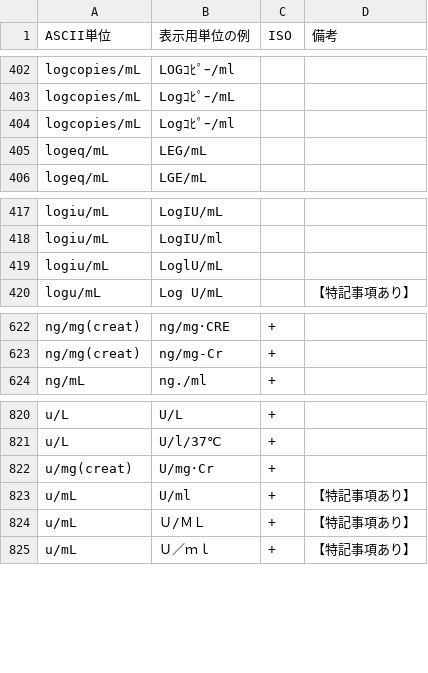
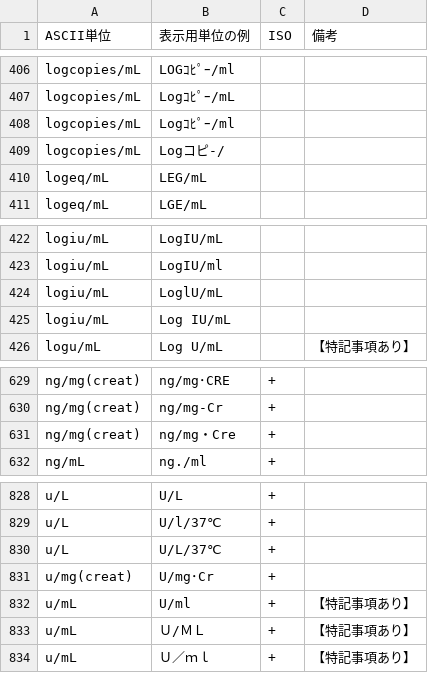
Before and after one commit to nhoHQ/SSMIX2_support_documents, a TSV file: master/ascii_unit.tsv, drawn as a sheet; only a part is shown, gaps mark what is left out; the diff covers the shown part only.

```diff
--- a/master/ascii_unit.tsv
+++ b/master/ascii_unit.tsv
@@ -404,2 +408,3 @@ logcopies/mL	Logｺﾋﾟｰ/mL
 logcopies/mL	Logｺﾋﾟｰ/ml		
+logcopies/mL	Logコピ-/		
 logeq/mL	LEG/mL		
@@ -419,2 +424,3 @@ logiu/mL	LogIU/ml
 logiu/mL	LoglU/mL		
+logiu/mL	Log　IU/mL		
 logu/mL	Log U/mL		【特記事項あり】
@@ -623,2 +630,3 @@ ng/mg(creat)	ng/mg･CRE	+
 ng/mg(creat)	ng/mg-Cr	+	
+ng/mg(creat)	ng/mg・Cre	+	
 ng/mL	ng./ml	+	
@@ -821,2 +829,3 @@ u/L	U/L	+
 u/L	U/l/37℃	+	
+u/L	U/L/37℃	+	
 u/mg(creat)	U/mg･Cr	+	
```
Also changed, not shown: 5 added rows elsewhere in this file, 1 other file.
